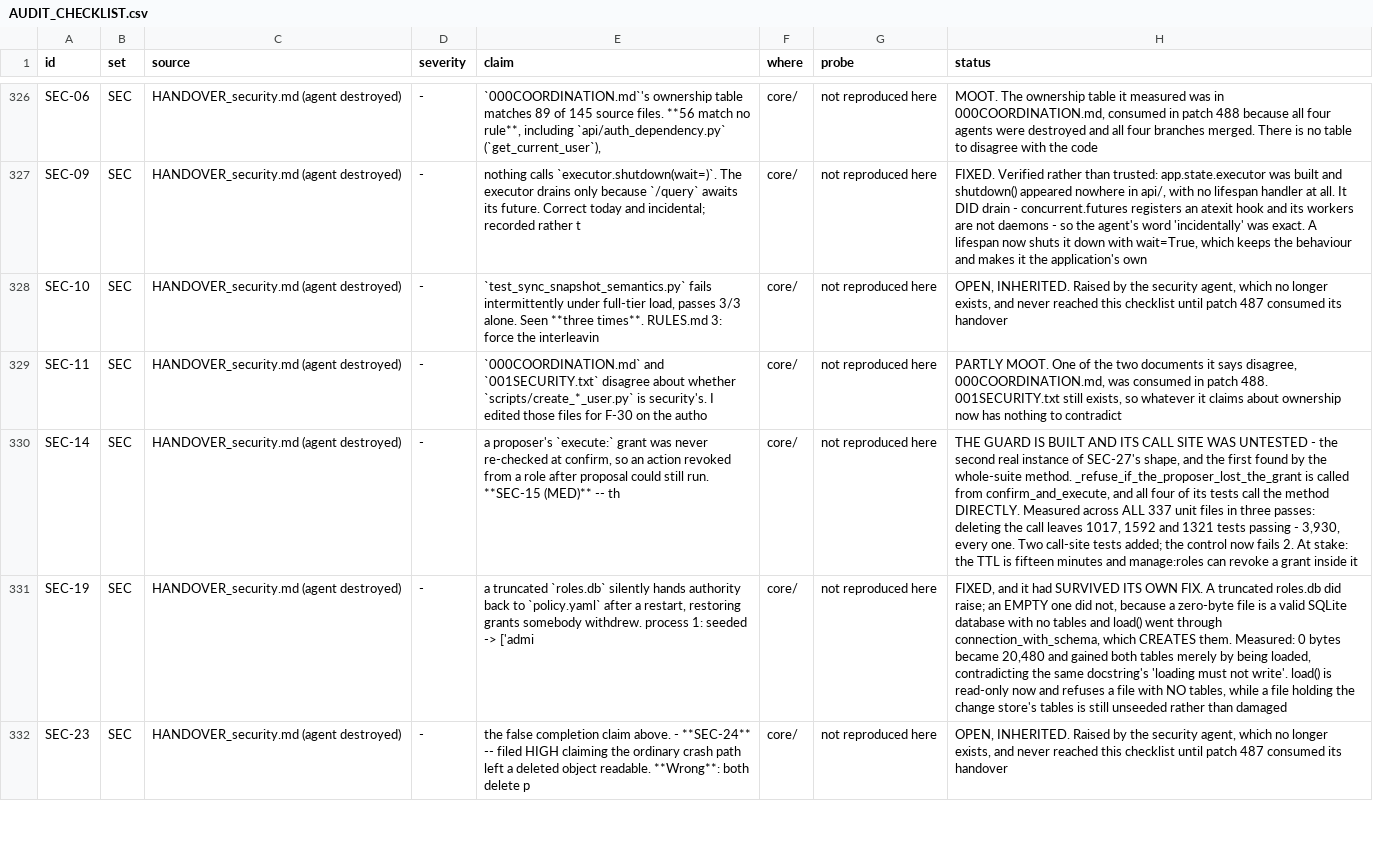
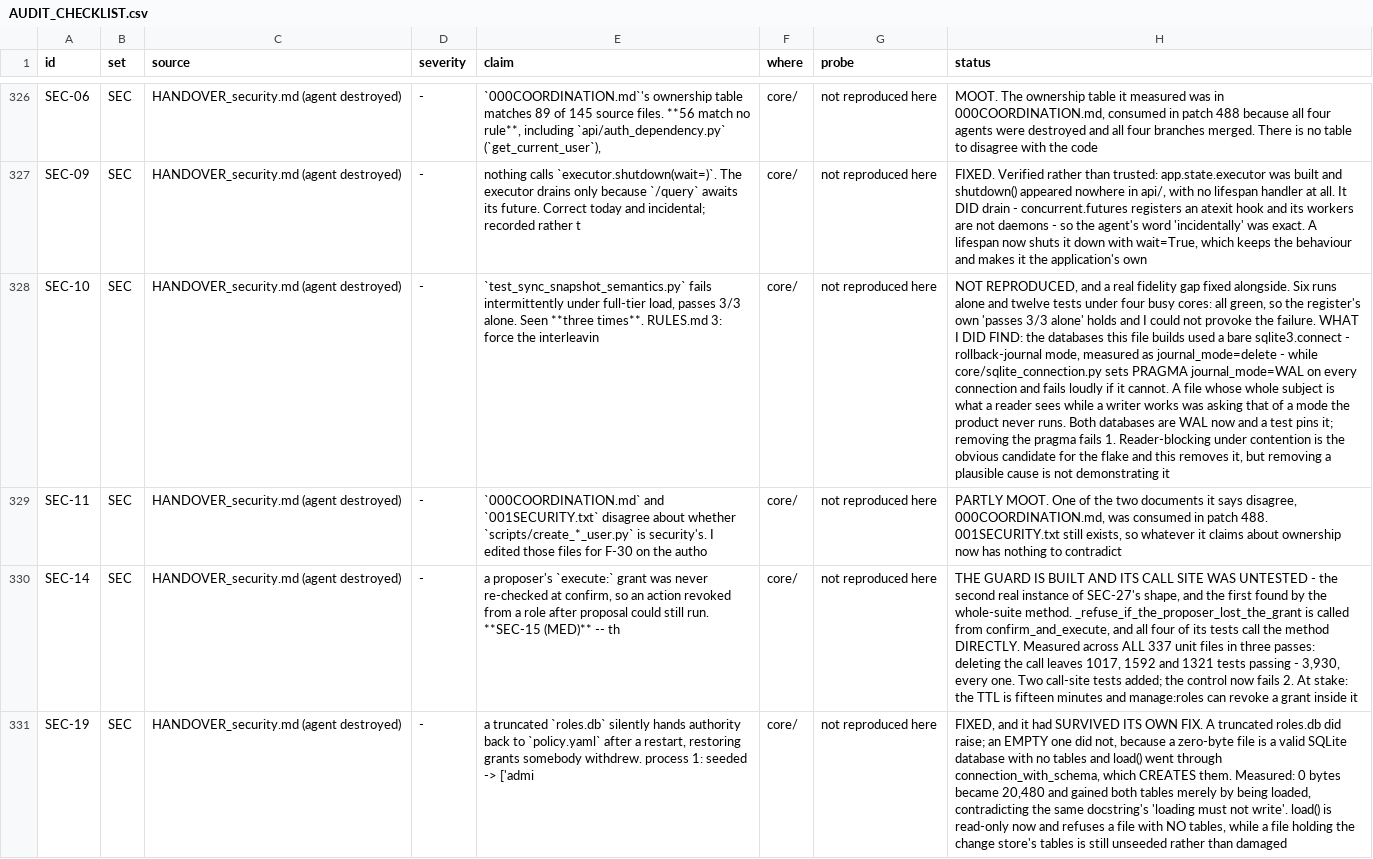
Before and after one commit to nmartin0/elysium, a CSV file: AUDIT_CHECKLIST.csv, drawn as a sheet; only a part is shown, gaps mark what is left out; the shorter side is filled out with more unchanged rows; the diff names each change by its address in the sheet, - before the commit and + after, or states it on an @@ line.

Commit message:
SEC-10 not reproduced, and a fidelity gap found while looking
SEC-10 says test_sync_snapshot_semantics.py "fails intermittently
under full-tier load, passes 3/3 alone". I COULD NOT REPRODUCE IT: six
runs alone and twelve tests under four deliberately busy cores, all
green. The register's own description holds and the failure stayed
away.

WHAT I FOUND INSTEAD is a real gap and does not depend on the flake.
The databases this file builds used a bare `sqlite3.connect` --
ROLLBACK-JOURNAL mode, measured as journal_mode=delete -- while
`core/sqlite_connection.py` sets `PRAGMA journal_mode=WAL` on every
connection it opens and fails LOUDLY if it cannot.

So a file whose entire subject is WHAT A READER SEES WHILE A WRITER IS
WORKING was asking that question of a configuration the product never
runs. In rollback-journal mode a writer blocks readers outright; in
WAL they proceed against the last committed state, which is the
behaviour the product actually has and the one these tests mean to
describe.

Both databases are WAL now, and a test pins it rather than leaving the
next person to notice. Measured: bare connect reports
journal_mode=delete, with the pragma, wal. Control: removing the
pragma fails 1.

I AM NOT CLAIMING THIS FIXES SEC-10. Reader-blocking under contention
is the obvious candidate for an intermittent failure under load, and
this removes it -- but removing a plausible cause is not the same as
demonstrating it was the cause, and I have no failing run to compare
against. The row says that rather than taking credit.

Four inherited findings left, and three of those are archaeology:
SEC-12 and SEC-21 are "recorded in their handover without a register
line", about a document consumed in patch 488, and SEC-23's claim is a
fragment referring to "the false completion claim above" with no above
remaining.

Verified: ./lint.sh read to its final line, 3,935 unit tests across all
337 files, 449 integration across all 46.

```diff
--- a/AUDIT_CHECKLIST.csv
+++ b/AUDIT_CHECKLIST.csv
-H328 (status): OPEN, INHERITED. Raised by the security agent, which no longer exists, and never reached this checklist until patch 487 consumed its handover
+H328 (status): NOT REPRODUCED, and a real fidelity gap fixed alongside. Six runs alone and twelve tests under four busy cores: all green, so the register's own 'passes 3/3 alone' holds and I could not provoke the failure. WHAT I DID FIND: the databases this file builds used a bare sqlite3.connect - rollback-journal mode, measured as journal_mode=delete - while core/sqlite_connection.py sets PRAGMA journal_mode=WAL on every connection and fails loudly if it cannot. A file whose whole subject is what a reader sees while a writer works was asking that of a mode the product never runs. Both databases are WAL now and a test pins it; removing the pragma fails 1. Reader-blocking under contention is the obvious candidate for the flake and this removes it, but removing a plausible cause is not demonstrating it
```
Also changed, not shown: 1 other file.
